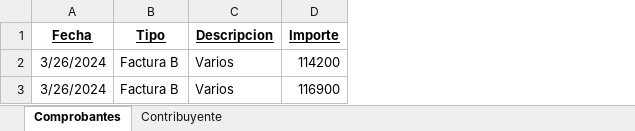
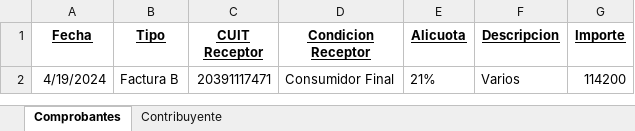
Before and after one commit to Agusprez/Facturador, an Excel workbook: EJEMPLO.xlsx, sheet Comprobantes, drawn as a sheet; values as stored, in another font and other column widths than the file's, no borders; removed rows and columns are numbered as before the commit, all else as after; the diff names each change by its address in the sheet, - before the commit and + after, or states it on an @@ line.

```diff
--- a/EJEMPLO.xlsx (sheet Comprobantes)
+++ b/EJEMPLO.xlsx (sheet Comprobantes)
+column C (CUIT Receptor), row 2: 20391117471
+column D (Condicion Receptor), row 2: Consumidor Final
+column E (Alicuota), row 2: 21%
-A2 (Fecha): 3/26/2024
+A2 (Fecha): 4/19/2024
-row 3: 3/26/2024 | Factura B | Varios | 116900
```
Also changed, not shown: 4 other files.
